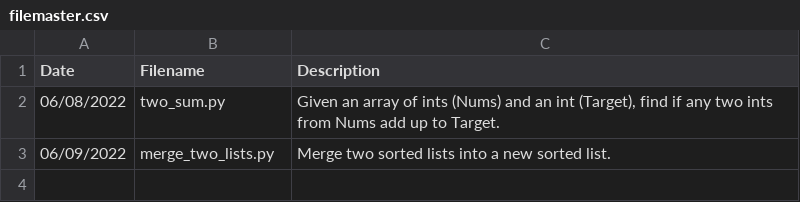
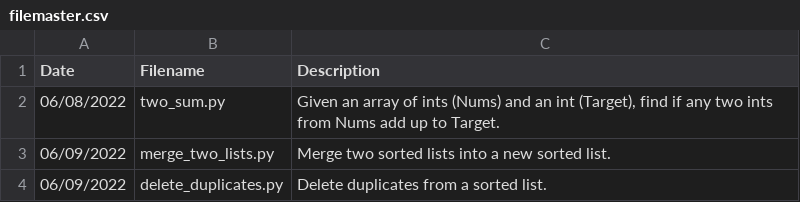
Before and after one commit to jamesczq/coding-exercise, a CSV file: filemaster.csv, drawn as a sheet; the diff names each change by its address in the sheet, - before the commit and + after, or states it on an @@ line.

Commit message:
Update filemaster.csv

```diff
--- a/filemaster.csv
+++ b/filemaster.csv
+row 4: 06/09/2022 | delete_duplicates.py | Delete duplicates from a sorted list.
```
